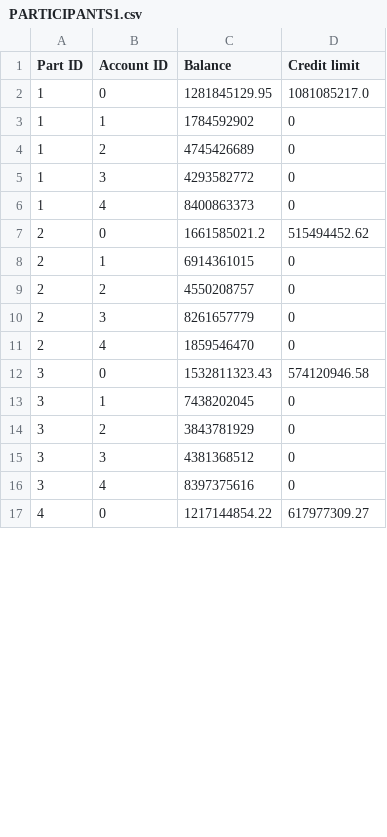
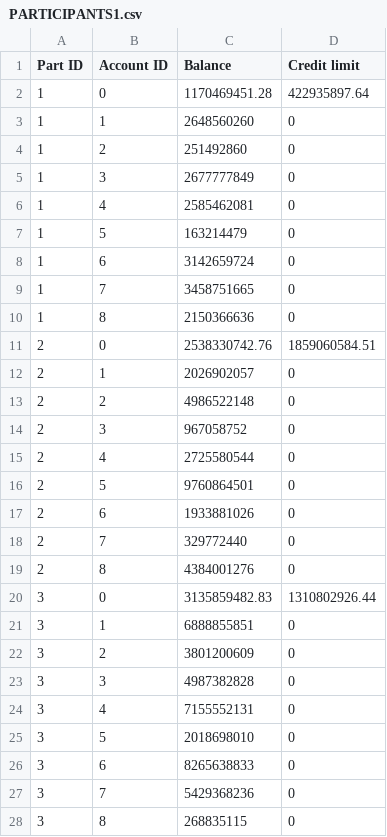
Before and after one commit to MatthiasCiers/Telen-Wouters_Generator, a CSV file: PARTICIPANTS1.csv, drawn as a sheet; only a part is shown; the diff covers the shown part only.

Commit message:
Stronger and weaker connections between participants

```diff
--- a/PARTICIPANTS1.csv
+++ b/PARTICIPANTS1.csv
@@ -1,17 +1,28 @@
 Part ID;Account ID;Balance;Credit limit
-1;0;1281845129.95;1081085217.0
-1;1;1784592902;0
-1;2;4745426689;0
-1;3;4293582772;0
-1;4;8400863373;0
-2;0;1661585021.2;515494452.62
-2;1;6914361015;0
-2;2;4550208757;0
-2;3;8261657779;0
-2;4;1859546470;0
-3;0;1532811323.43;574120946.58
-3;1;7438202045;0
-3;2;3843781929;0
-3;3;4381368512;0
-3;4;8397375616;0
-4;0;1217144854.22;617977309.27
+1;0;1170469451.28;422935897.64
+1;1;2648560260;0
+1;2;251492860;0
+1;3;2677777849;0
+1;4;2585462081;0
+1;5;163214479;0
+1;6;3142659724;0
+1;7;3458751665;0
+1;8;2150366636;0
+2;0;2538330742.76;1859060584.51
+2;1;2026902057;0
+2;2;4986522148;0
+2;3;967058752;0
+2;4;2725580544;0
+2;5;9760864501;0
+2;6;1933881026;0
+2;7;329772440;0
+2;8;4384001276;0
+3;0;3135859482.83;1310802926.44
+3;1;6888855851;0
+3;2;3801200609;0
+3;3;4987382828;0
+3;4;7155552131;0
+3;5;2018698010;0
+3;6;8265638833;0
+3;7;5429368236;0
+3;8;268835115;0
```
Also changed, not shown: 10 added rows, 16 removed rows and 8 edited cells elsewhere in this file, 3 other files.
